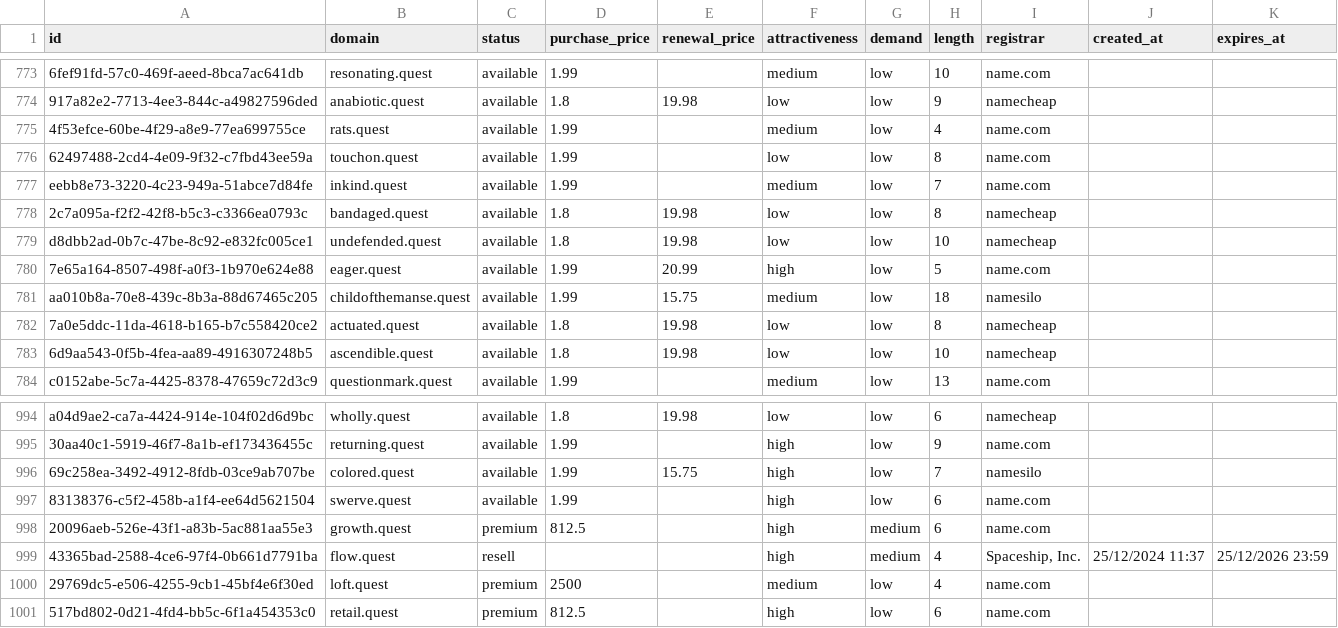
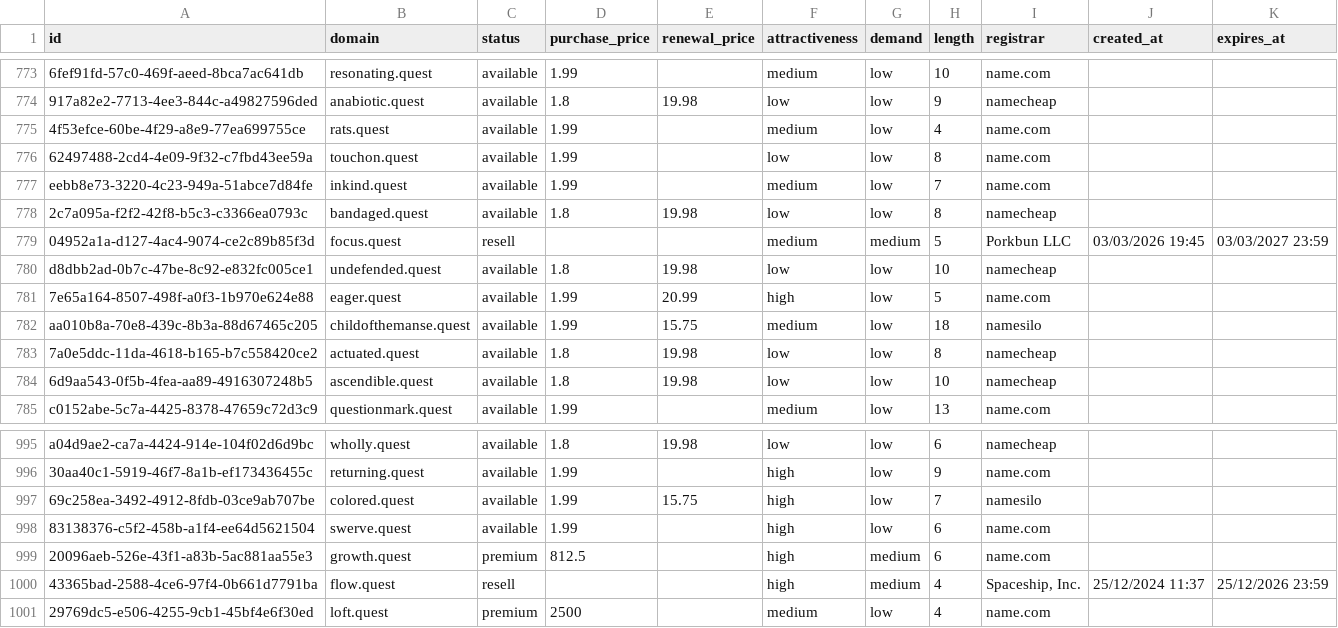
Before and after one commit to UniqueDomains/quest-oneword-domains, a CSV file: quest.csv, drawn as a sheet; only a part is shown, gaps mark what is left out.

Commit message:
Domains update

```diff
--- a/quest.csv
+++ b/quest.csv
@@ -778,2 +778,3 @@ eebb8e73-3220-4c23-949a-51abce7d84fe,inkind.quest,available,1.99,,medium,low,7,n
 2c7a095a-f2f2-42f8-b5c3-c3366ea0793c,bandaged.quest,available,1.8,19.98,low,low,8,namecheap,,
+04952a1a-d127-4ac4-9074-ce2c89b85f3d,focus.quest,resell,,,medium,medium,5,Porkbun LLC,03/03/2026 19:45,03/03/2027 23:59
 d8dbb2ad-0b7c-47be-8c92-e832fc005ce1,undefended.quest,available,1.8,19.98,low,low,10,namecheap,,
@@ -1000,2 +1001 @@ a04d9ae2-ca7a-4424-914e-104f02d6d9bc,wholly.quest,available,1.8,19.98,low,low,6,
 29769dc5-e506-4255-9cb1-45bf4e6f30ed,loft.quest,premium,2500,,medium,low,4,name.com,,
-517bd802-0d21-4fd4-bb5c-6f1a454353c0,retail.quest,premium,812.5,,high,low,6,name.com,,
```
Also changed, not shown: 4 other files.
